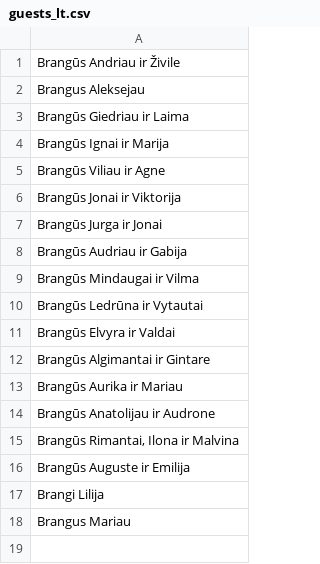
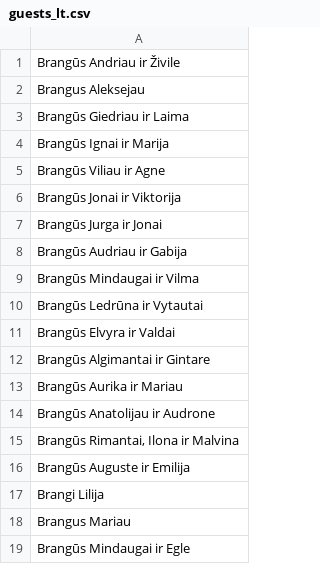
Before and after one commit to skd/invitation.zygi.xyz, a CSV file: guests_lt.csv, drawn as a sheet.

```diff
--- a/guests_lt.csv
+++ b/guests_lt.csv
@@ -18 +18,2 @@
 "Brangus Mariau"
+"Brangūs Mindaugai ir Egle"
```
Also changed, not shown: 19 other files.
